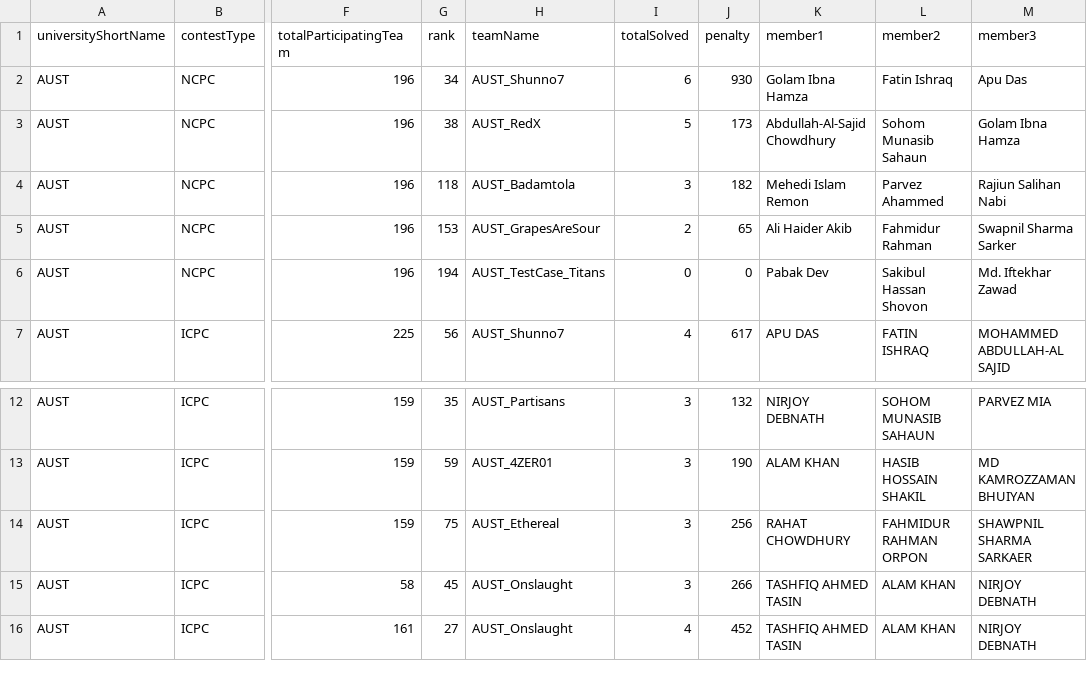
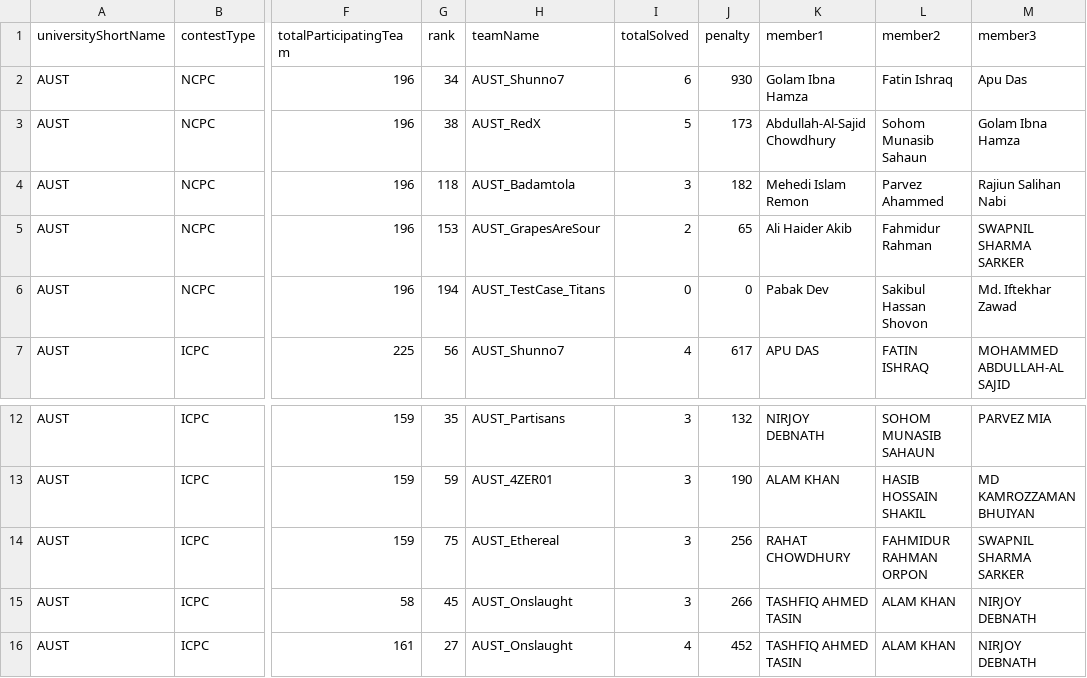
Before and after one commit to piru72/pc-tracker, a CSV file: public/data.csv, drawn as a sheet; only a part is shown, gaps mark what is left out; the diff names each change by its address in the sheet, - before the commit and + after, or states it on an @@ line.

Commit message:
Fix : Name

```diff
--- a/public/data.csv
+++ b/public/data.csv
-M5 (member3): Swapnil Sharma Sarker
+M5 (member3): SWAPNIL SHARMA SARKER
-M14 (member3): SHAWPNIL SHARMA SARKAER
+M14 (member3): SWAPNIL SHARMA SARKER
```
